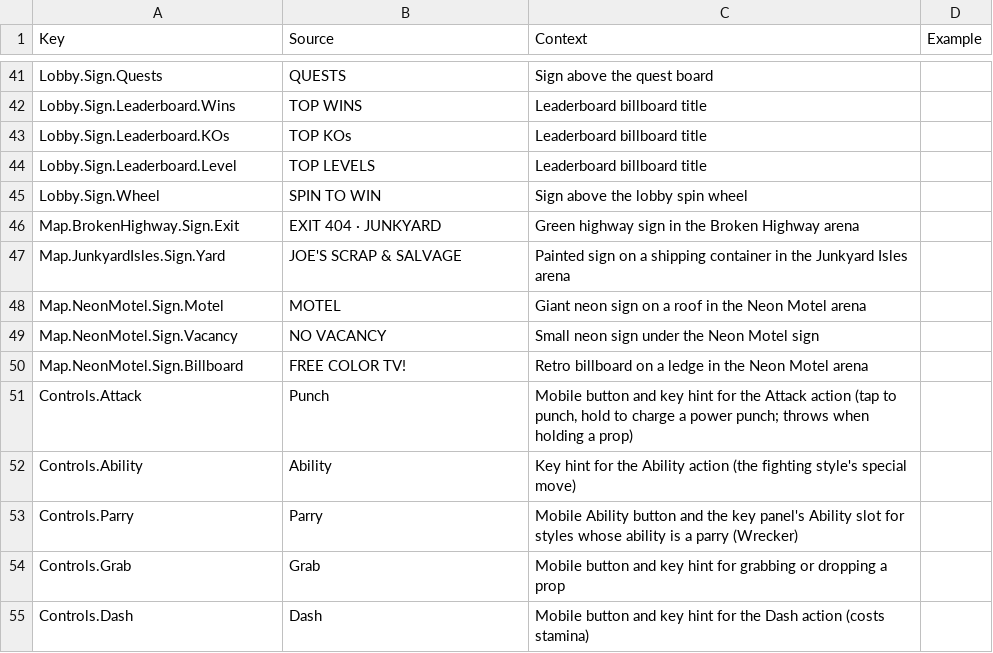
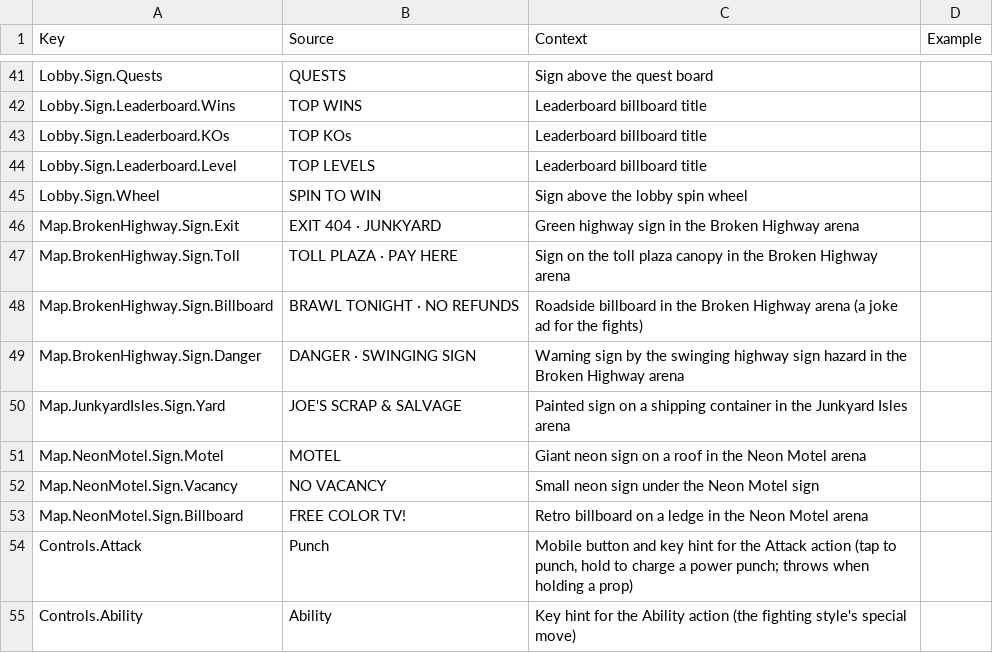
Before and after one commit to xbunny416/House-Brawl, a CSV file: src/localization/GameStrings.csv, drawn as a sheet; only a part is shown, gaps mark what is left out; the shorter side is filled out with more unchanged rows.

```diff
--- a/src/localization/GameStrings.csv
+++ b/src/localization/GameStrings.csv
@@ -46,2 +46,5 @@ Lobby.Sign.Wheel,SPIN TO WIN,Sign above the lobby spin wheel,
 Map.BrokenHighway.Sign.Exit,EXIT 404 · JUNKYARD,Green highway sign in the Broken Highway arena,
+Map.BrokenHighway.Sign.Toll,TOLL PLAZA · PAY HERE,Sign on the toll plaza canopy in the Broken Highway arena,
+Map.BrokenHighway.Sign.Billboard,BRAWL TONIGHT · NO REFUNDS,Roadside billboard in the Broken Highway arena (a joke ad for the fights),
+Map.BrokenHighway.Sign.Danger,DANGER · SWINGING SIGN,Warning sign by the swinging highway sign hazard in the Broken Highway arena,
 Map.JunkyardIsles.Sign.Yard,JOE'S SCRAP & SALVAGE,Painted sign on a shipping container in the Junkyard Isles arena,
```
Also changed, not shown: 13 other files.
